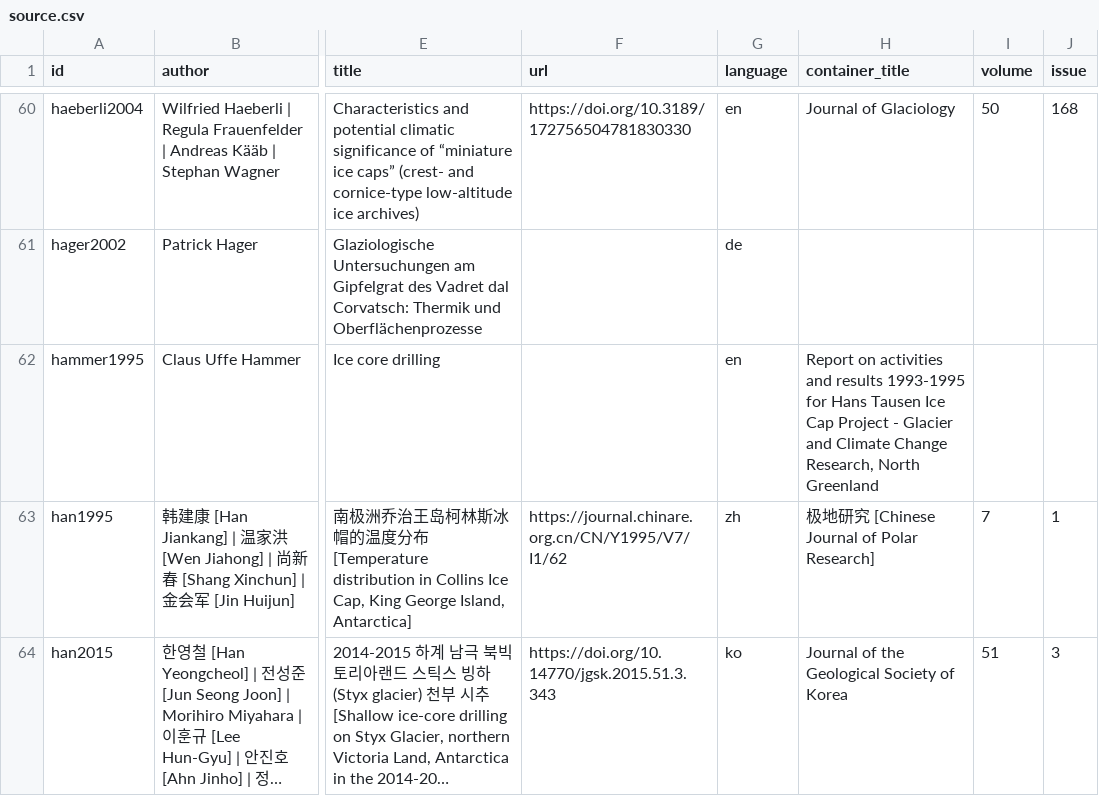
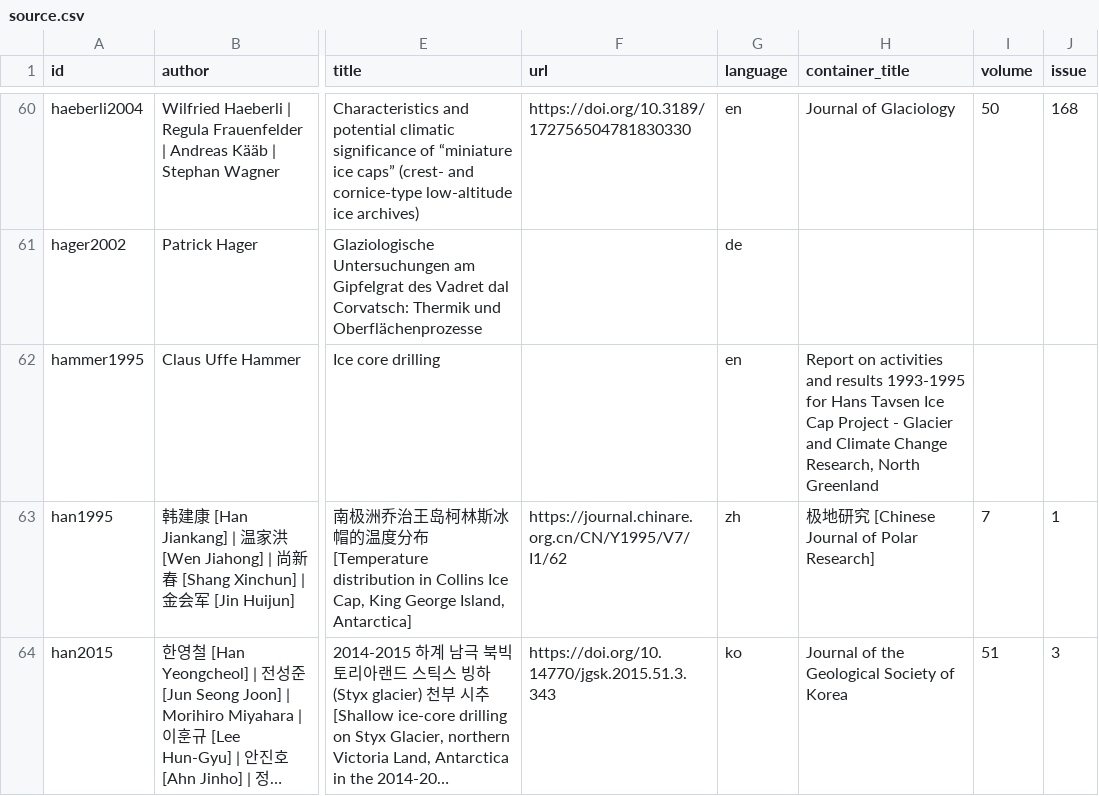
Before and after one commit to mjacqu/glenglat, a CSV file: data/source.csv, drawn as a sheet; only a part is shown, gaps mark what is left out; long unchanged cells end in …; the diff names each change by its address in the sheet, - before the commit and + after, or states it on an @@ line.

Commit message:
Update title of hammer1995
Change 'Hans Tausen' to 'Hans Tavsen'.
See https://github.com/GEUS-Glaciology-and-Climate/greenland_ice_borehole_temperature_profiles/issues/51

```diff
--- a/data/source.csv
+++ b/data/source.csv
-H62 (container_title): …for Hans Tausen Ice Cap…
+H62 (container_title): …for Hans Tavsen Ice Cap…
```
